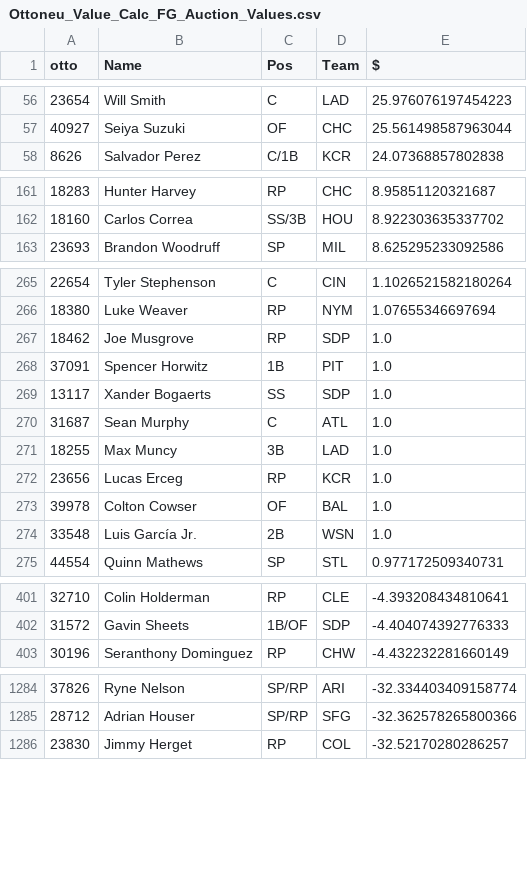
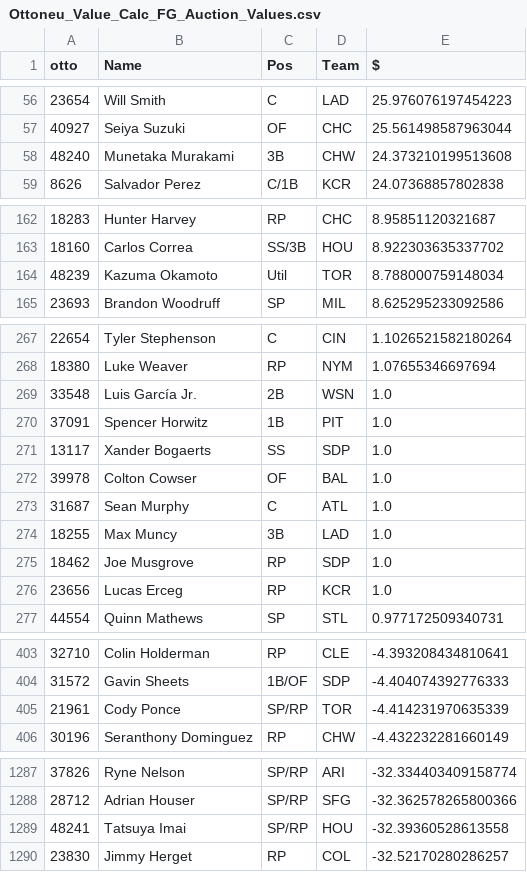
Before and after one commit to chmartin/Ottoneu_Baseball_Projects, a CSV file: Imaginary_Hammers/Ottoneu_Value_Calc_FG_Auction_Values.csv, drawn as a sheet; only a part is shown, gaps mark what is left out.

```diff
--- a/Imaginary_Hammers/Ottoneu_Value_Calc_FG_Auction_Values.csv
+++ b/Imaginary_Hammers/Ottoneu_Value_Calc_FG_Auction_Values.csv
@@ -57,2 +57,3 @@ otto,Name,Pos,Team,$
 40927,Seiya Suzuki,OF,CHC,25.561498587963044
+48240,Munetaka Murakami,3B,CHW,24.373210199513608
 8626,Salvador Perez,C/1B,KCR,24.07368857802838
@@ -162,2 +163,3 @@ otto,Name,Pos,Team,$
 18160,Carlos Correa,SS/3B,HOU,8.922303635337702
+48239,Kazuma Okamoto,Util,TOR,8.788000759148034
 23693,Brandon Woodruff,SP,MIL,8.625295233092586
@@ -266,10 +268,10 @@ otto,Name,Pos,Team,$
 18380,Luke Weaver,RP,NYM,1.07655346697694
-18462,Joe Musgrove,RP,SDP,1.0
+33548,Luis García Jr.,2B,WSN,1.0
 37091,Spencer Horwitz,1B,PIT,1.0
 13117,Xander Bogaerts,SS,SDP,1.0
+39978,Colton Cowser,OF,BAL,1.0
 31687,Sean Murphy,C,ATL,1.0
 18255,Max Muncy,3B,LAD,1.0
+18462,Joe Musgrove,RP,SDP,1.0
 23656,Lucas Erceg,RP,KCR,1.0
-39978,Colton Cowser,OF,BAL,1.0
-33548,Luis García Jr.,2B,WSN,1.0
 44554,Quinn Mathews,SP,STL,0.977172509340731
@@ -402,2 +404,3 @@ otto,Name,Pos,Team,$
 31572,Gavin Sheets,1B/OF,SDP,-4.404074392776333
+21961,Cody Ponce,SP/RP,TOR,-4.414231970635339
 30196,Seranthony Dominguez,RP,CHW,-4.432232281660149
@@ -1285,2 +1288,3 @@ otto,Name,Pos,Team,$
 28712,Adrian Houser,SP/RP,SFG,-32.362578265800366
+48241,Tatsuya Imai,SP/RP,HOU,-32.39360528613558
 23830,Jimmy Herget,RP,COL,-32.52170280286257
```
Also changed, not shown: 9 other files.
